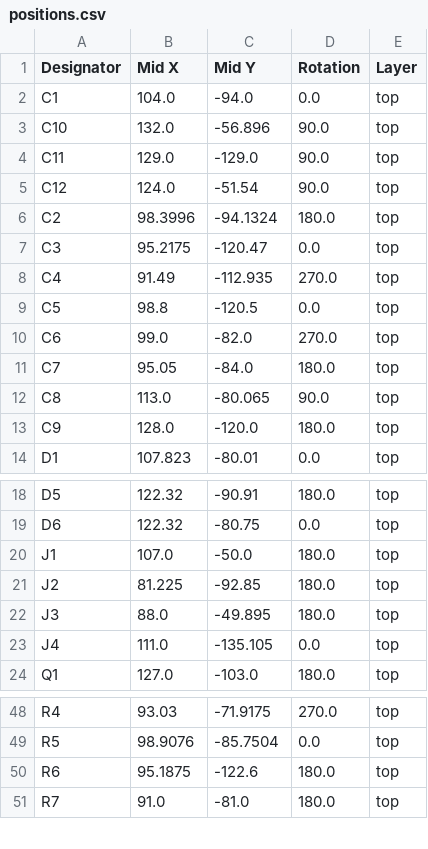
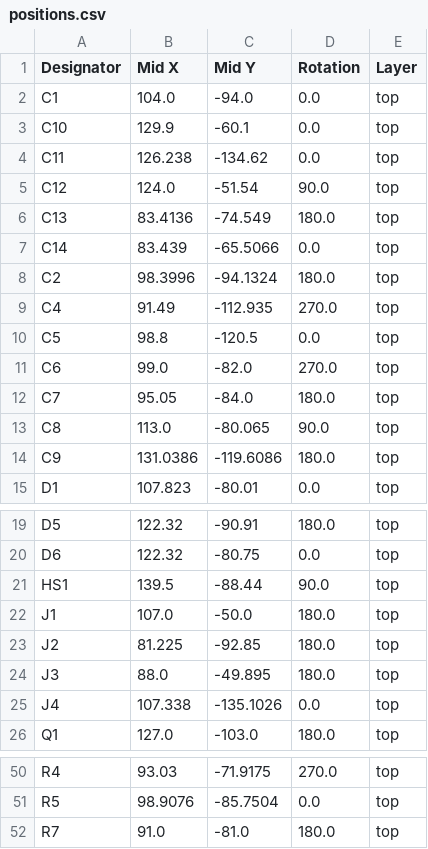
Before and after one commit to bodri/smuk, a CSV file: hardware/pcb/production/positions.csv, drawn as a sheet; only a part is shown, gaps mark what is left out.

```diff
--- a/hardware/pcb/production/positions.csv
+++ b/hardware/pcb/production/positions.csv
@@ -2,7 +2,8 @@
 C1,104.0,-94.0,0.0,top
-C10,132.0,-56.896,90.0,top
-C11,129.0,-129.0,90.0,top
+C10,129.9,-60.1,0.0,top
+C11,126.238,-134.62,0.0,top
 C12,124.0,-51.54,90.0,top
+C13,83.4136,-74.549,180.0,top
+C14,83.439,-65.5066,0.0,top
 C2,98.3996,-94.1324,180.0,top
-C3,95.2175,-120.47,0.0,top
 C4,91.49,-112.935,270.0,top
@@ -12,3 +13,3 @@ C7,95.05,-84.0,180.0,top
 C8,113.0,-80.065,90.0,top
-C9,128.0,-120.0,180.0,top
+C9,131.0386,-119.6086,180.0,top
 D1,107.823,-80.01,0.0,top
@@ -19,2 +20,3 @@ D5,122.32,-90.91,180.0,top
 D6,122.32,-80.75,0.0,top
+HS1,139.5,-88.44,90.0,top
 J1,107.0,-50.0,180.0,top
@@ -22,3 +24,3 @@ J2,81.225,-92.85,180.0,top
 J3,88.0,-49.895,180.0,top
-J4,111.0,-135.105,0.0,top
+J4,107.338,-135.1026,0.0,top
 Q1,127.0,-103.0,180.0,top
@@ -49,3 +51,2 @@ R4,93.03,-71.9175,270.0,top
 R5,98.9076,-85.7504,0.0,top
-R6,95.1875,-122.6,180.0,top
 R7,91.0,-81.0,180.0,top
```
Also changed, not shown: hardware/pcb/production/bom.csv, hardware/pcb/production/designators.csv, 35 other files.
